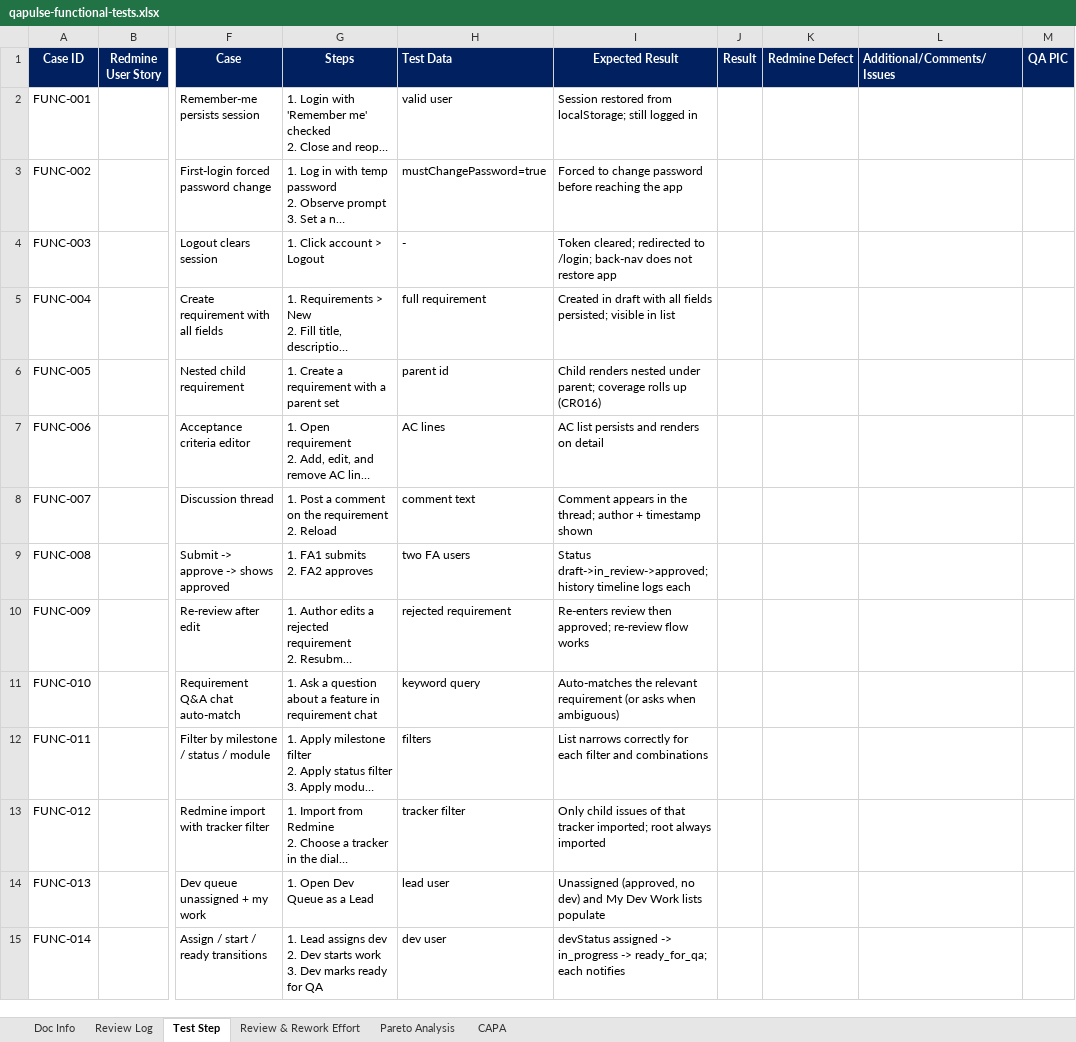
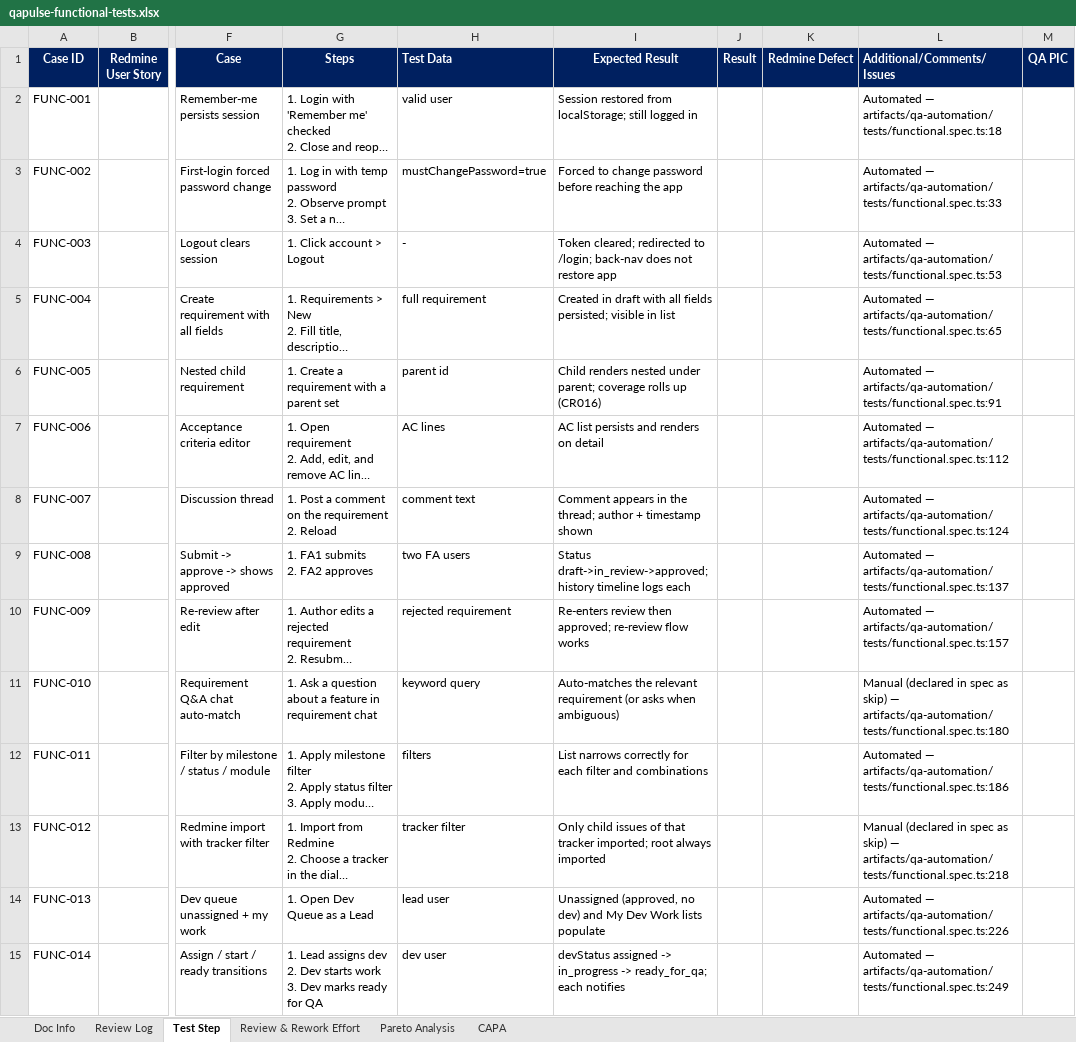
Before and after one commit to syamilsamat/QAPulse, an Excel workbook: docs/test-plans/qapulse-functional-tests.xlsx, sheet Test Step, drawn as a sheet; only a part is shown, gaps mark what is left out; long unchanged cells end in …; values as stored, in another font and other column widths than the file's, no borders; the diff covers the shown part only; the diff names each change by its address in the sheet, - before the commit and + after, or states it on an @@ line.

```diff
--- a/docs/test-plans/qapulse-functional-tests.xlsx (sheet Test Step)
+++ b/docs/test-plans/qapulse-functional-tests.xlsx (sheet Test Step)
-L2 (Additional/Comments/Issues): (empty)
+L2 (Additional/Comments/Issues): Automated — artifacts/qa-automation/tests/functional.spec.ts:18
-L3 (Additional/Comments/Issues): (empty)
+L3 (Additional/Comments/Issues): Automated — artifacts/qa-automation/tests/functional.spec.ts:33
-L4 (Additional/Comments/Issues): (empty)
+L4 (Additional/Comments/Issues): Automated — artifacts/qa-automation/tests/functional.spec.ts:53
-L5 (Additional/Comments/Issues): (empty)
+L5 (Additional/Comments/Issues): Automated — artifacts/qa-automation/tests/functional.spec.ts:65
-L6 (Additional/Comments/Issues): (empty)
+L6 (Additional/Comments/Issues): Automated — artifacts/qa-automation/tests/functional.spec.ts:91
-L7 (Additional/Comments/Issues): (empty)
+L7 (Additional/Comments/Issues): Automated — artifacts/qa-automation/tests/functional.spec.ts:112
-L8 (Additional/Comments/Issues): (empty)
+L8 (Additional/Comments/Issues): Automated — artifacts/qa-automation/tests/functional.spec.ts:124
-L9 (Additional/Comments/Issues): (empty)
+L9 (Additional/Comments/Issues): Automated — artifacts/qa-automation/tests/functional.spec.ts:137
-L10 (Additional/Comments/Issues): (empty)
+L10 (Additional/Comments/Issues): Automated — artifacts/qa-automation/tests/functional.spec.ts:157
-L11 (Additional/Comments/Issues): (empty)
+L11 (Additional/Comments/Issues): Manual (declared in spec as skip) — artifacts/qa-automation/tests/functional.spec.ts:180
-L12 (Additional/Comments/Issues): (empty)
+L12 (Additional/Comments/Issues): Automated — artifacts/qa-automation/tests/functional.spec.ts:186
-L13 (Additional/Comments/Issues): (empty)
+L13 (Additional/Comments/Issues): Manual (declared in spec as skip) — artifacts/qa-automation/tests/functional.spec.ts:218
-L14 (Additional/Comments/Issues): (empty)
+L14 (Additional/Comments/Issues): Automated — artifacts/qa-automation/tests/functional.spec.ts:226
-L15 (Additional/Comments/Issues): (empty)
+L15 (Additional/Comments/Issues): Automated — artifacts/qa-automation/tests/functional.spec.ts:249
```
Also changed, not shown: 35 edited cells elsewhere in this sheet, charts or pictures, docs/test-plans/qapulse-e2e-tests.xlsx, docs/test-plans/qapulse-negative-tests.xlsx, 17 other files.
